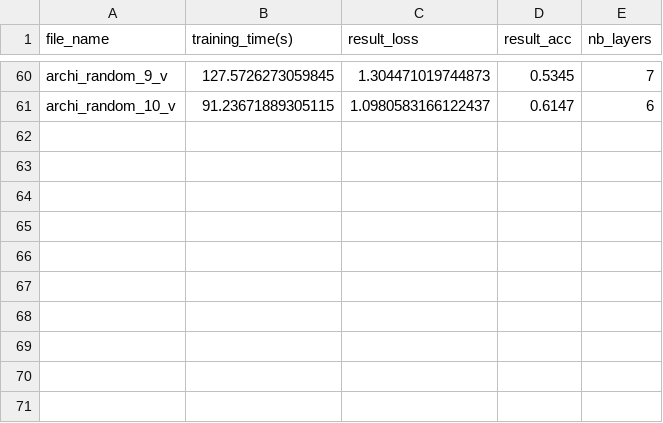
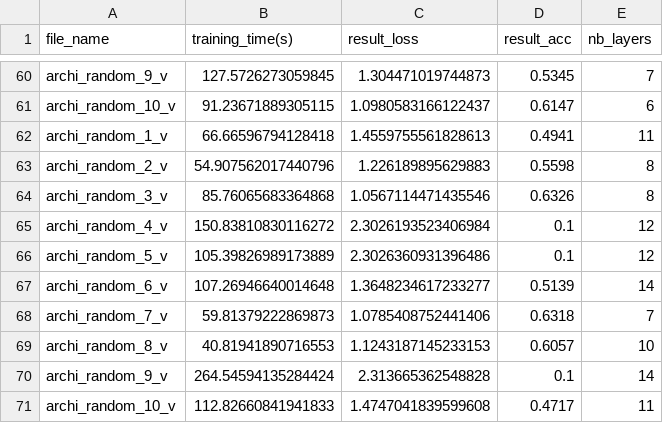
Before and after one commit to AntoineGr1/Memoire_code, a CSV file: architecture_results.csv, drawn as a sheet; only a part is shown, gaps mark what is left out.

```diff
--- a/architecture_results.csv
+++ b/architecture_results.csv
@@ -61 +61,11 @@ archi_random_9_v,127.5726273059845,1.304471019744873,0.5345,7
 archi_random_10_v,91.23671889305115,1.0980583166122437,0.6147,6
+archi_random_1_v,66.66596794128418,1.4559755561828613,0.4941,11
+archi_random_2_v,54.907562017440796,1.226189895629883,0.5598,8
+archi_random_3_v,85.76065683364868,1.0567114471435546,0.6326,8
+archi_random_4_v,150.83810830116272,2.3026193523406984,0.1,12
+archi_random_5_v,105.39826989173889,2.3026360931396486,0.1,12
+archi_random_6_v,107.26946640014648,1.3648234617233277,0.5139,14
+archi_random_7_v,59.81379222869873,1.0785408752441406,0.6318,7
+archi_random_8_v,40.81941890716553,1.1243187145233153,0.6057,10
+archi_random_9_v,264.54594135284424,2.313665362548828,0.1,14
+archi_random_10_v,112.82660841941833,1.4747041839599608,0.4717,11
```
Also changed, not shown: 34 other files.
